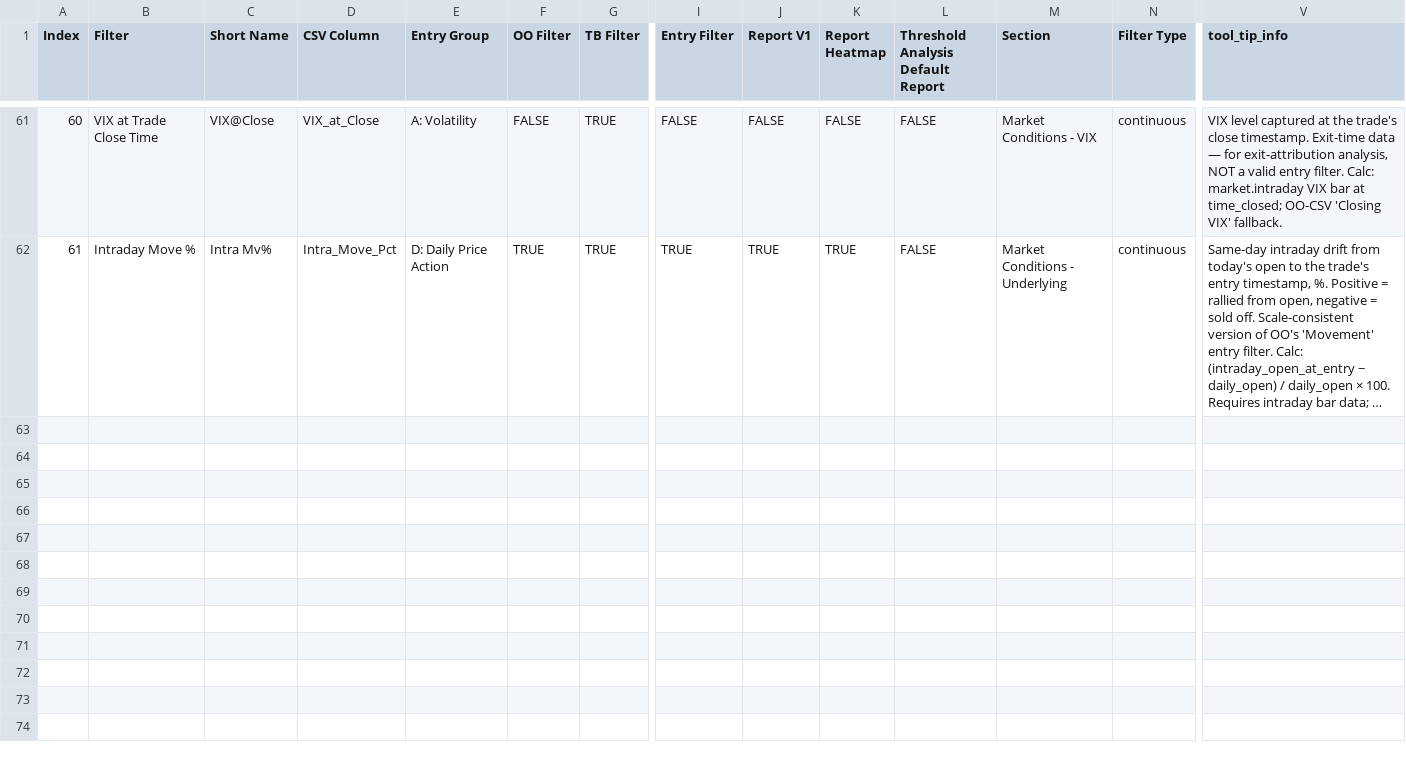
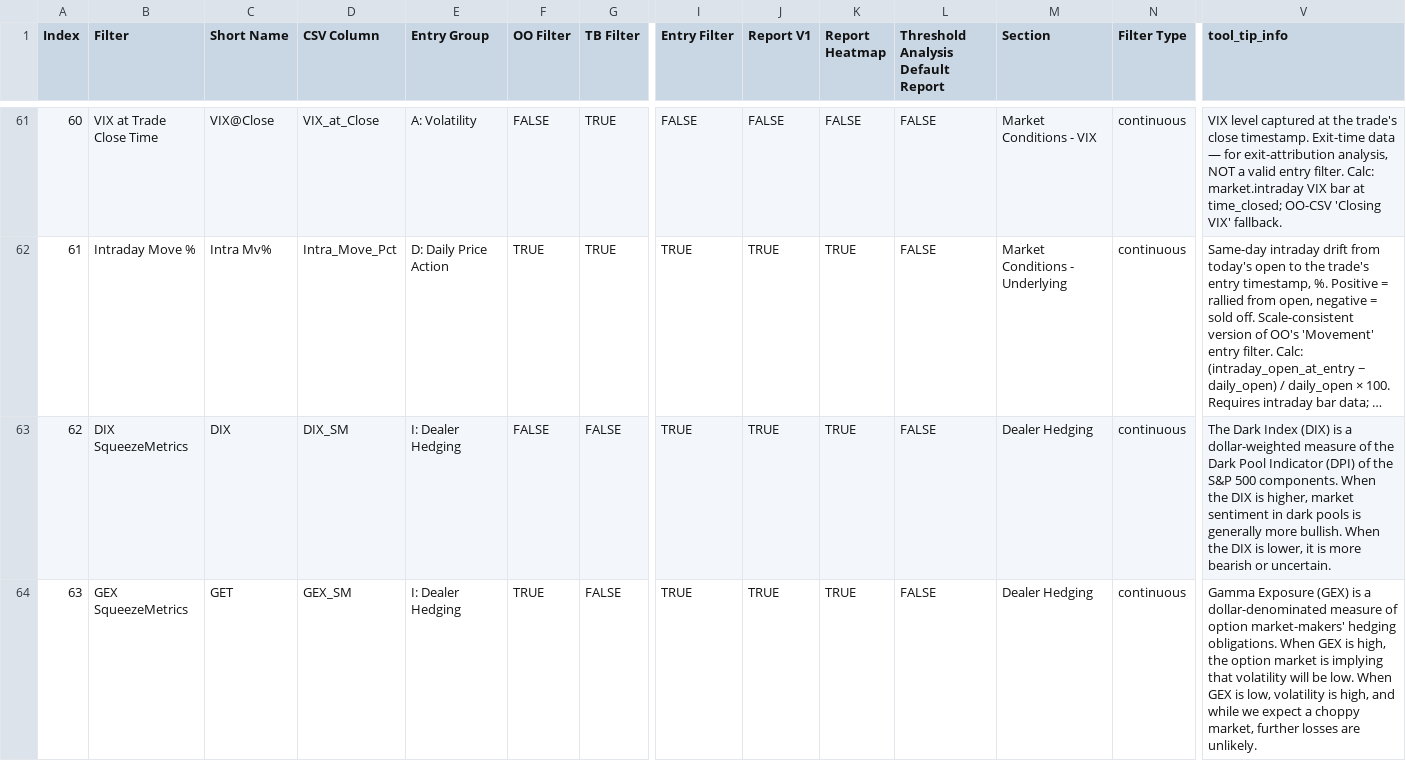
Before and after one commit to goodorigamiman/alex-tradeblocks-skills, a CSV file: _shared/entry_filter_groups.default.csv, drawn as a sheet; only a part is shown, gaps mark what is left out; long unchanged cells end in …; rows hold the shown columns only; the diff names each change by its address in the sheet, - before the commit and + after, or states it on an @@ line.

```diff
--- a/_shared/entry_filter_groups.default.csv
+++ b/_shared/entry_filter_groups.default.csv
+row 63: 62 | DIX SqueezeMetrics | DIX | DIX_SM | I: Dealer Hedging | FALSE | FALSE | TRUE | TRUE | TRUE | FALSE | Dealer Hedging | continuous | The Dark Index (DIX) is a dollar-weighted measure of the Dark Pool Indicator (DPI) of the S&P 500 components. When the DIX is higher, market sentiment in dark pools is generally more bullish. When the DIX is lower, it is more bearish or uncertain.
+row 64: 63 | GEX SqueezeMetrics | GET | GEX_SM | I: Dealer Hedging | TRUE | FALSE | TRUE | TRUE | TRUE | FALSE | Dealer Hedging | continuous | Gamma Exposure (GEX) is a dollar-denominated measure of option market-makers' hedging obligations. When GEX is high, the option market is implying that volatility will be low. When GEX is low, volatility is high, and while we expect a choppy market, further losses are unlikely.
```
Also changed, not shown: 27 other files.
